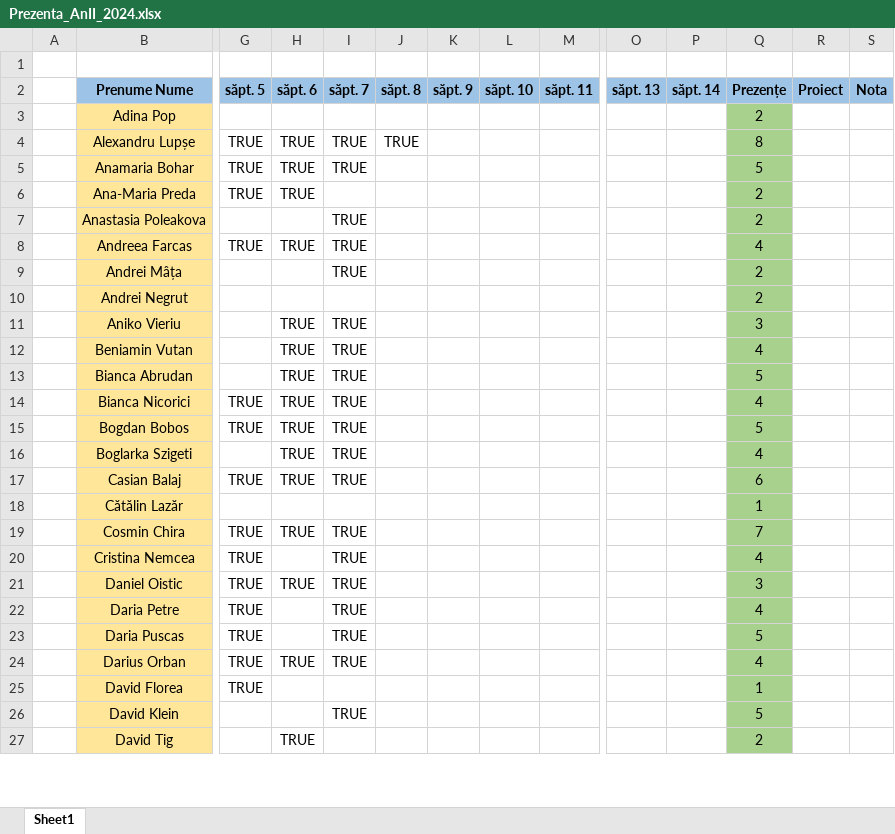
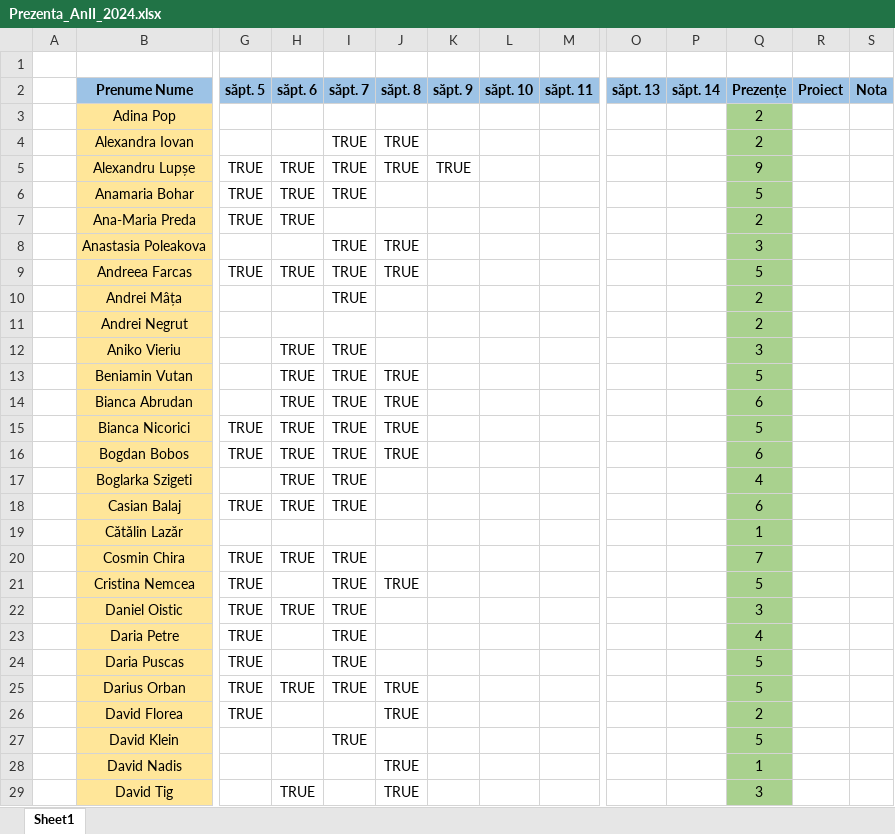
Before and after one commit to PelleRemus/Facultate_Promotia_2023_2026, an Excel workbook: MetodeAvansateDeProgramare/Prezenta_AnII_2024.xlsx, sheet Sheet1, drawn as a sheet; only a part is shown, gaps mark what is left out; values as stored, in another font and other column widths than the file's, no borders; conditional formats not drawn; addresses are those after the commit; rows hold the shown columns only; the diff covers the shown part only; the diff names each change by its address in the sheet, - before the commit and + after, or states it on an @@ line.

```diff
--- a/MetodeAvansateDeProgramare/Prezenta_AnII_2024.xlsx (sheet Sheet1)
+++ b/MetodeAvansateDeProgramare/Prezenta_AnII_2024.xlsx (sheet Sheet1)
+row 4:  | Alexandra Iovan |  |  | TRUE | TRUE |  |  |  |  |  | 2
-K5 (săpt. 9): (empty)
+K5 (săpt. 9): TRUE
-Q5 (Prezențe): 8
+Q5 (Prezențe): 9
-J8:J9 (săpt. 8): (empty)
+J8:J9 (săpt. 8): TRUE
-Q8 (Prezențe): 2
+Q8 (Prezențe): 3
-Q9 (Prezențe): 4
+Q9 (Prezențe): 5
-J13:J16 (săpt. 8): (empty)
+J13:J16 (săpt. 8): TRUE
-Q13 (Prezențe): 4
+Q13 (Prezențe): 5
-Q14 (Prezențe): 5
+Q14 (Prezențe): 6
-Q15 (Prezențe): 4
+Q15 (Prezențe): 5
-Q16 (Prezențe): 5
+Q16 (Prezențe): 6
-J21 (săpt. 8): (empty)
+J21 (săpt. 8): TRUE
-Q21 (Prezențe): 4
+Q21 (Prezențe): 5
-J25:J26 (săpt. 8): (empty)
+J25:J26 (săpt. 8): TRUE
-Q25 (Prezențe): 4
+Q25 (Prezențe): 5
-Q26 (Prezențe): 1
+Q26 (Prezențe): 2
+row 28:  | David Nadis |  |  |  | TRUE |  |  |  |  |  | 1
-J29 (săpt. 8): (empty)
+J29 (săpt. 8): TRUE
-Q29 (Prezențe): 2
+Q29 (Prezențe): 3
```
Also changed, not shown: 1 removed row, 1 moved row and 26 edited cells elsewhere in this sheet, formulas that keep their value, 6 other files.
